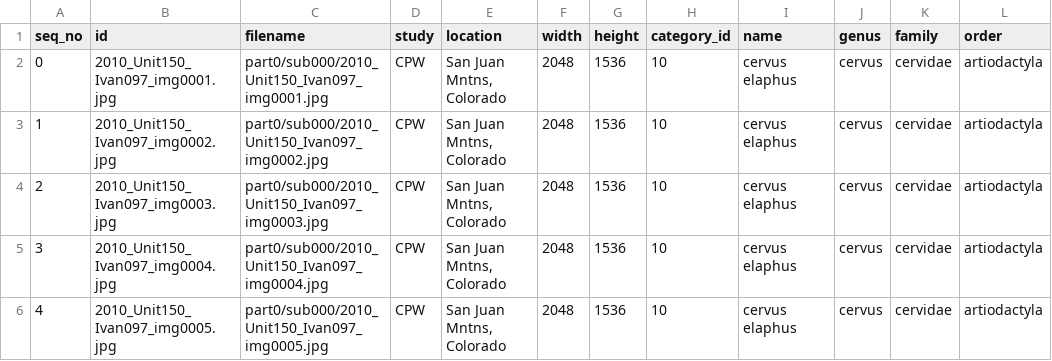
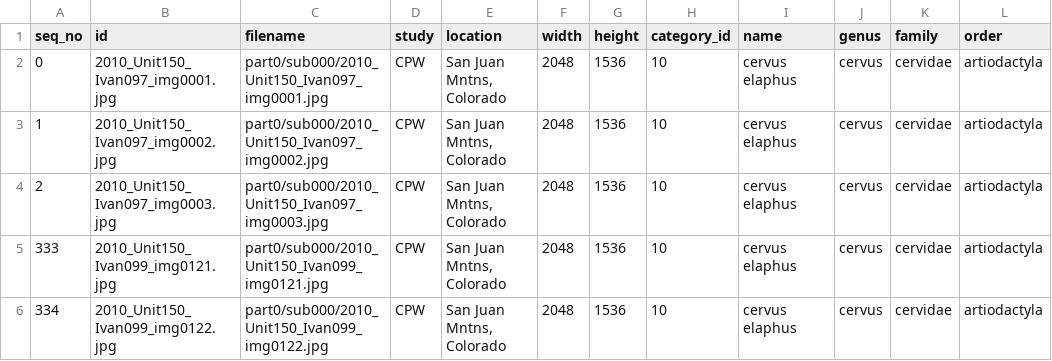
Before and after one commit to persts/IL2BB, a CSV file: UseCase/nacti_metadata_mini.csv, drawn as a sheet; only a part is shown; the diff names each change by its address in the sheet, - before the commit and + after, or states it on an @@ line.

Commit message:
modified use case to include false negative

```diff
--- a/UseCase/nacti_metadata_mini.csv
+++ b/UseCase/nacti_metadata_mini.csv
-A5 (seq_no): 3
+A5 (seq_no): 333
-B5 (id): 2010_Unit150_Ivan097_img0004.jpg
+B5 (id): 2010_Unit150_Ivan099_img0121.jpg
-C5 (filename): part0/sub000/2010_Unit150_Ivan097_img0004.jpg
+C5 (filename): part0/sub000/2010_Unit150_Ivan099_img0121.jpg
-A6 (seq_no): 4
+A6 (seq_no): 334
-B6 (id): 2010_Unit150_Ivan097_img0005.jpg
+B6 (id): 2010_Unit150_Ivan099_img0122.jpg
-C6 (filename): part0/sub000/2010_Unit150_Ivan097_img0005.jpg
+C6 (filename): part0/sub000/2010_Unit150_Ivan099_img0122.jpg
```
Also changed, not shown: 6 other files.
